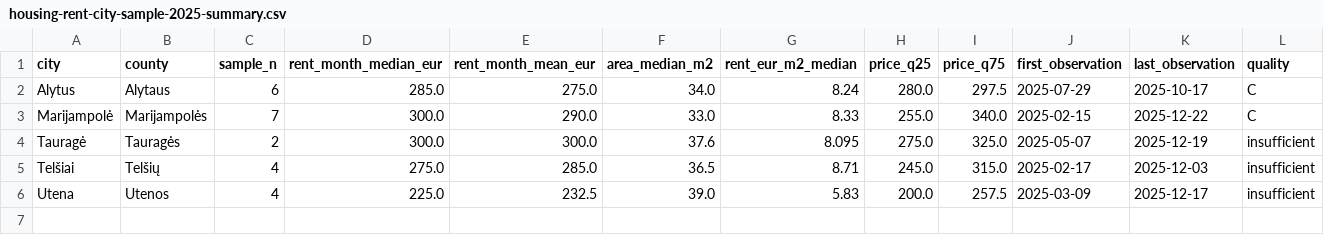
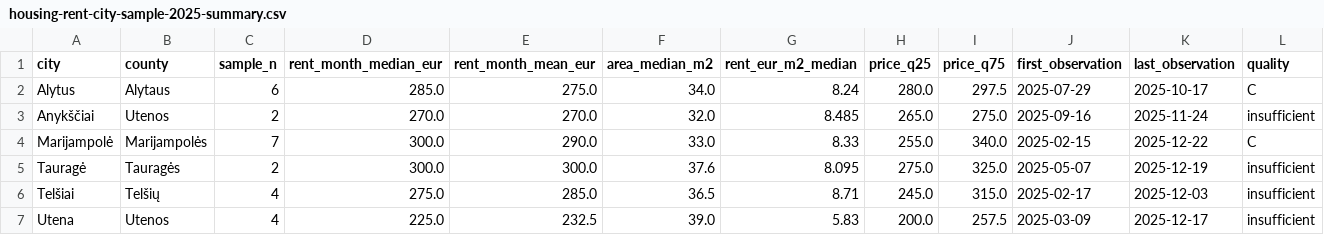
Before and after one commit to olemoz1977/Demografin-situacija, a CSV file: data/housing-rent-city-sample-2025-summary.csv, drawn as a sheet.

Commit message:
Refresh rent city summary with Anyksciai observations

```diff
--- a/data/housing-rent-city-sample-2025-summary.csv
+++ b/data/housing-rent-city-sample-2025-summary.csv
@@ -2,2 +2,3 @@ city,county,sample_n,rent_month_median_eur,rent_month_mean_eur,area_median_m2,re
 Alytus,Alytaus,6,285.0,275.0,34.0,8.24,280.0,297.5,2025-07-29,2025-10-17,C
+Anykščiai,Utenos,2,270.0,270.0,32.0,8.485,265.0,275.0,2025-09-16,2025-11-24,insufficient
 Marijampolė,Marijampolės,7,300.0,290.0,33.0,8.33,255.0,340.0,2025-02-15,2025-12-22,C
```
